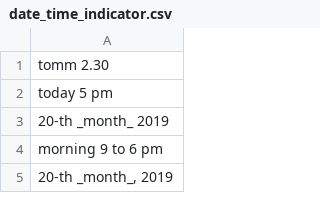
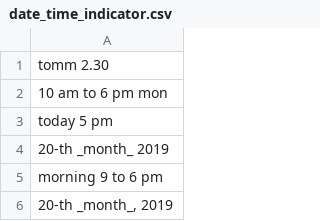
Before and after one commit to shinew13/sms_indicators_en, a CSV file: date_time_indicator.csv, drawn as a sheet; only a part is shown.

Commit message:
Update date_time_indicator.csv

```diff
--- a/date_time_indicator.csv
+++ b/date_time_indicator.csv
@@ -1,2 +1,3 @@
 tomm 2.30
+10 am to 6 pm mon
 today 5 pm
```
